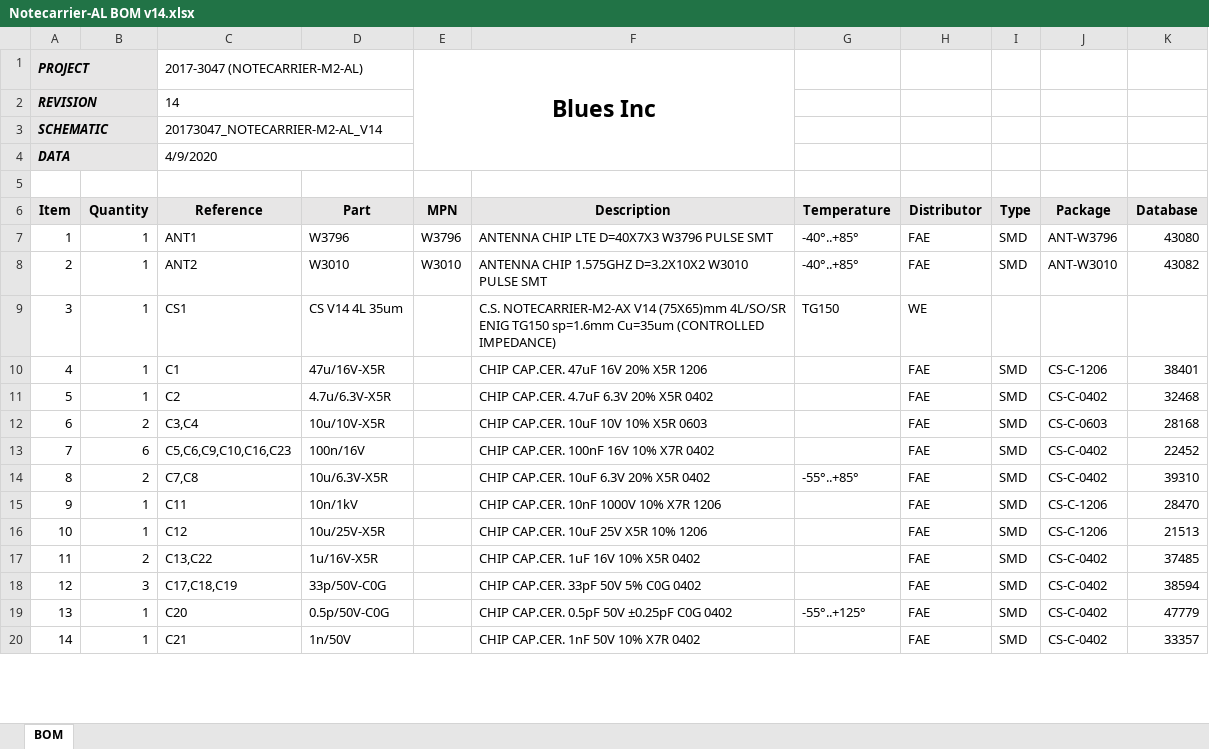
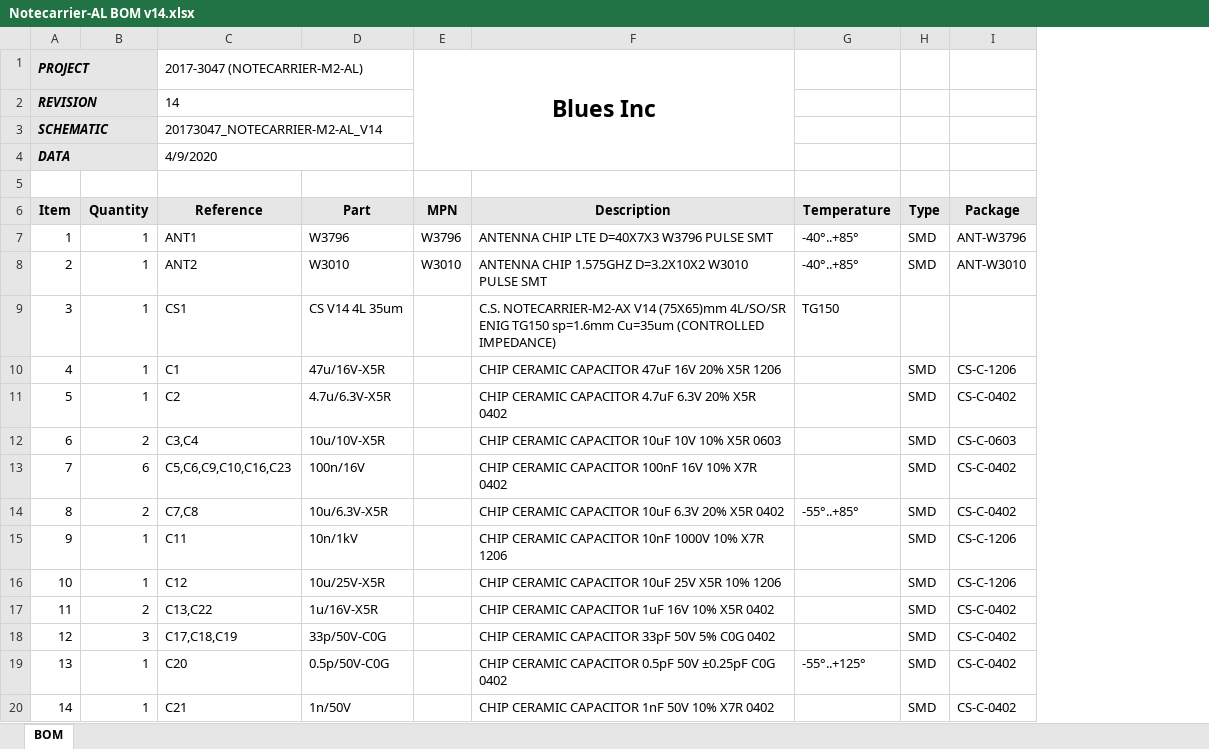
Before and after one commit to blues/note-hardware, an Excel workbook: Notecarrier-AL/v14/Notecarrier-AL BOM v14.xlsx, sheet BOM, drawn as a sheet; only a part is shown; values as stored, in another font and other column widths than the file's, no borders; conditional formats not drawn; the diff covers the shown part only; the diff names each change by its address in the sheet, - before the commit and + after, or states it on an @@ line.

```diff
--- a/Notecarrier-AL/v14/Notecarrier-AL BOM v14.xlsx (sheet BOM)
+++ b/Notecarrier-AL/v14/Notecarrier-AL BOM v14.xlsx (sheet BOM)
-column H (Distributor), rows 7-20: FAE | FAE | WE | FAE | FAE | FAE | FAE | FAE | FAE | FAE | FAE | FAE | FAE | FAE
-column K (Database), rows 7-20: 43080 | 43082 |  | 38401 | 32468 | 28168 | 22452 | 39310 | 28470 | 21513 | 37485 | 38594 | 47779 | 33357
-F10 (Description): CHIP CAP.CER. 47uF 16V 20% X5R 1206
+F10 (Description): CHIP CERAMIC CAPACITOR 47uF 16V 20% X5R 1206
-F11 (Description): CHIP CAP.CER. 4.7uF 6.3V 20% X5R 0402
+F11 (Description): CHIP CERAMIC CAPACITOR 4.7uF 6.3V 20% X5R 0402
-F12 (Description): CHIP CAP.CER. 10uF 10V 10% X5R 0603
+F12 (Description): CHIP CERAMIC CAPACITOR 10uF 10V 10% X5R 0603
-F13 (Description): CHIP CAP.CER. 100nF 16V 10% X7R 0402
+F13 (Description): CHIP CERAMIC CAPACITOR 100nF 16V 10% X7R 0402
-F14 (Description): CHIP CAP.CER. 10uF 6.3V 20% X5R 0402
+F14 (Description): CHIP CERAMIC CAPACITOR 10uF 6.3V 20% X5R 0402
-F15 (Description): CHIP CAP.CER. 10nF 1000V 10% X7R 1206
+F15 (Description): CHIP CERAMIC CAPACITOR 10nF 1000V 10% X7R 1206
-F16 (Description): CHIP CAP.CER. 10uF 25V X5R 10% 1206
+F16 (Description): CHIP CERAMIC CAPACITOR 10uF 25V X5R 10% 1206
-F17 (Description): CHIP CAP.CER. 1uF 16V 10% X5R 0402
+F17 (Description): CHIP CERAMIC CAPACITOR 1uF 16V 10% X5R 0402
-F18 (Description): CHIP CAP.CER. 33pF 50V 5% C0G 0402
+F18 (Description): CHIP CERAMIC CAPACITOR 33pF 50V 5% C0G 0402
-F19 (Description): CHIP CAP.CER. 0.5pF 50V ±0.25pF C0G 0402
+F19 (Description): CHIP CERAMIC CAPACITOR 0.5pF 50V ±0.25pF C0G 0402
-F20 (Description): CHIP CAP.CER. 1nF 50V 10% X7R 0402
+F20 (Description): CHIP CERAMIC CAPACITOR 1nF 50V 10% X7R 0402
```
Also changed, not shown: 48 edited cells elsewhere in this sheet, Notecarrier-AA/v14/Notecarrier-AA BOM v14.xlsx, Notecarrier-AE/v14/Notecarrier-AE BOM v14.xlsx, 7 other files.
